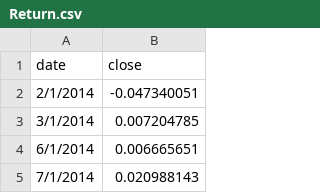
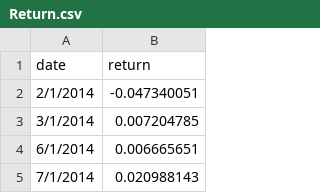
Before and after one commit to NatamonTonfon/NSC, a CSV file: model/Return.csv, drawn as a sheet; only a part is shown.

```diff
--- a/model/Return.csv
+++ b/model/Return.csv
@@ -1,2 +1,2 @@
-date,close
+date,return
 2/1/2014,-0.047340051
```
Also changed, not shown: 6 other files.
